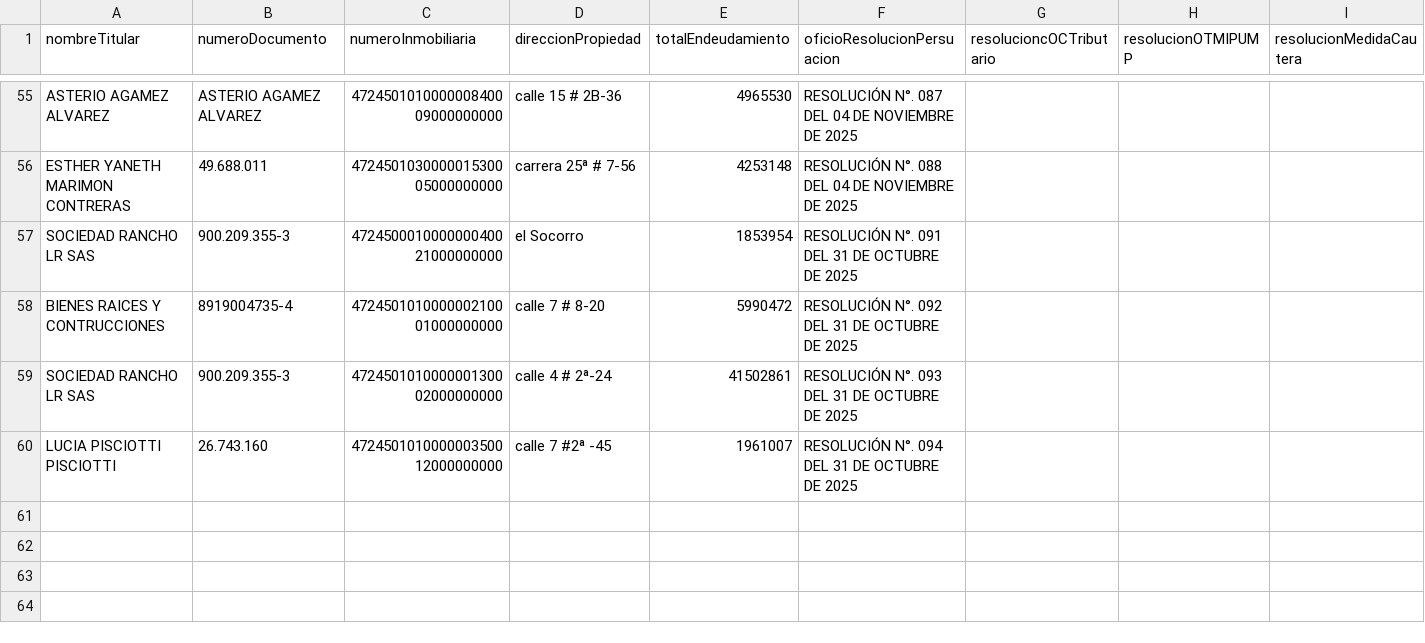
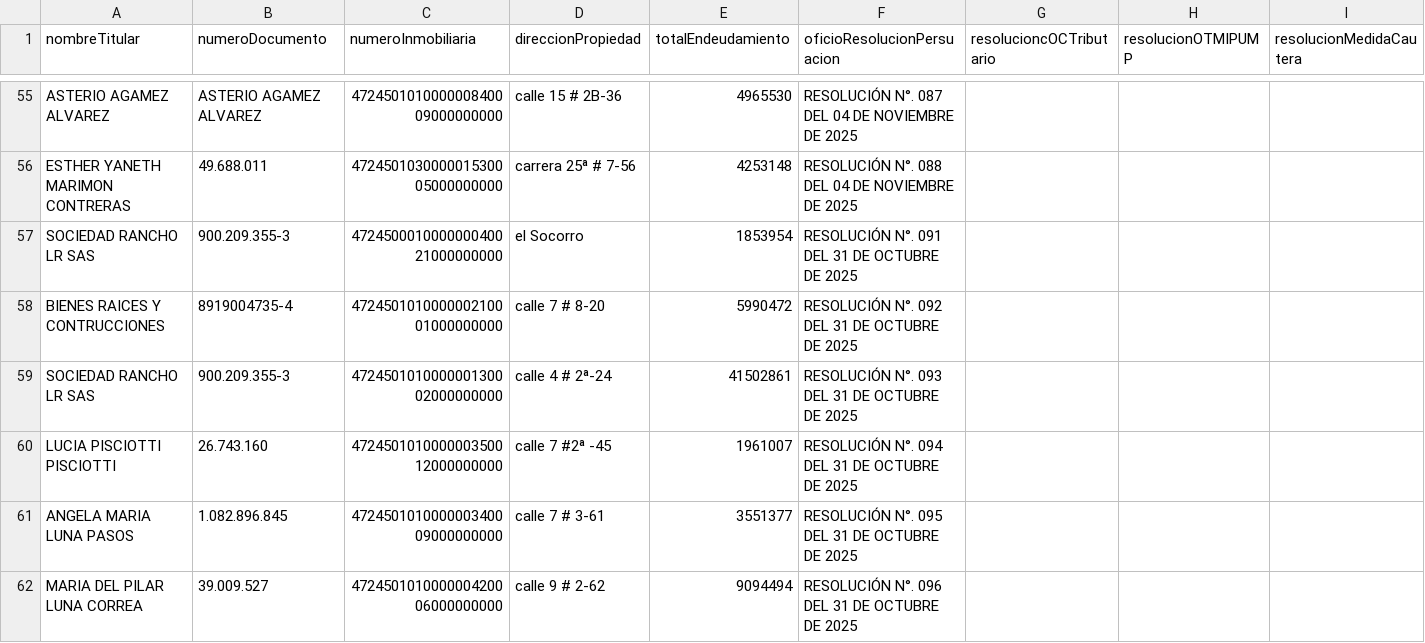
Before and after one commit to JosePicalua/Se-orAlberto.github.io, a CSV file: plantillaSeguimiento/detallesUsuario.csv, drawn as a sheet; only a part is shown, gaps mark what is left out; rows hold the shown columns only; the diff names each change by its address in the sheet, - before the commit and + after, or states it on an @@ line.

Commit message:
Actualización automática - 9/2/2026, 9:57:54 p. m.

```diff
--- a/plantillaSeguimiento/detallesUsuario.csv
+++ b/plantillaSeguimiento/detallesUsuario.csv
+row 61: ANGELA MARIA LUNA PASOS | 1.082.896.845 | 472450101000000340009000000000 | calle 7 # 3-61 | 3551377 | RESOLUCIÓN N°. 095 DEL 31 DE OCTUBRE DE 2025
+row 62: MARIA DEL PILAR LUNA CORREA | 39.009.527 | 472450101000000420006000000000 | calle 9 # 2-62 | 9094494 | RESOLUCIÓN N°. 096 DEL 31 DE OCTUBRE DE 2025
```
